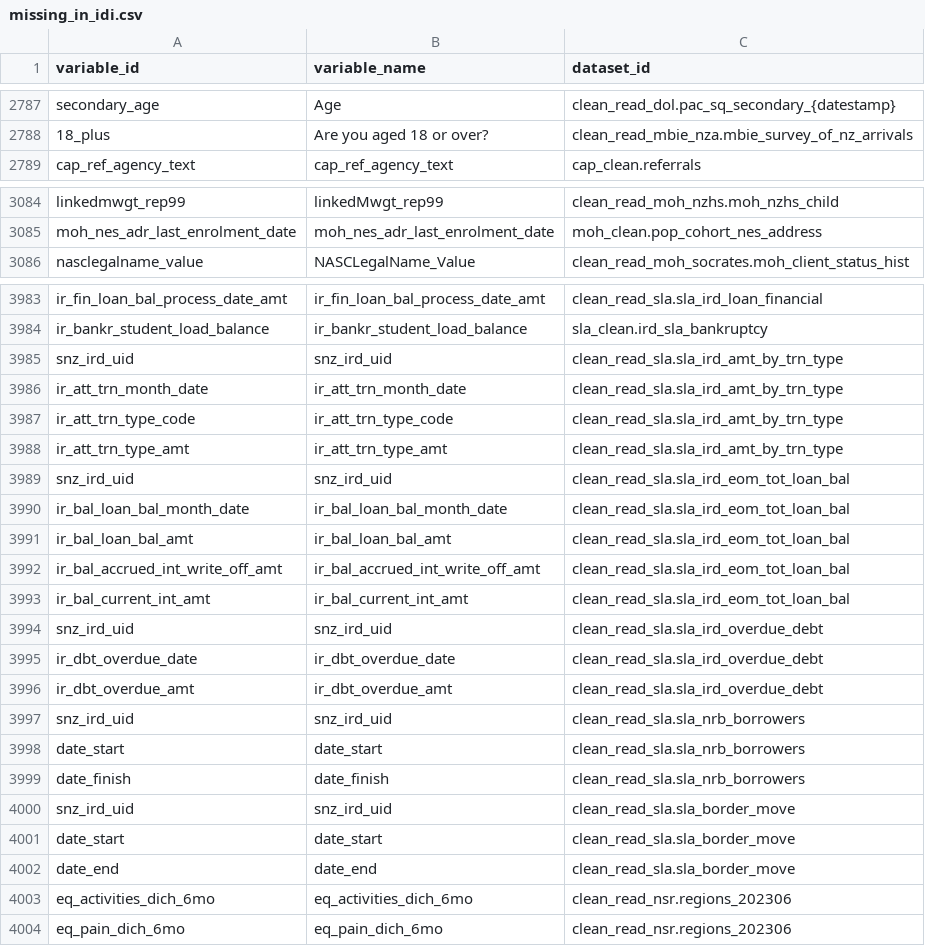
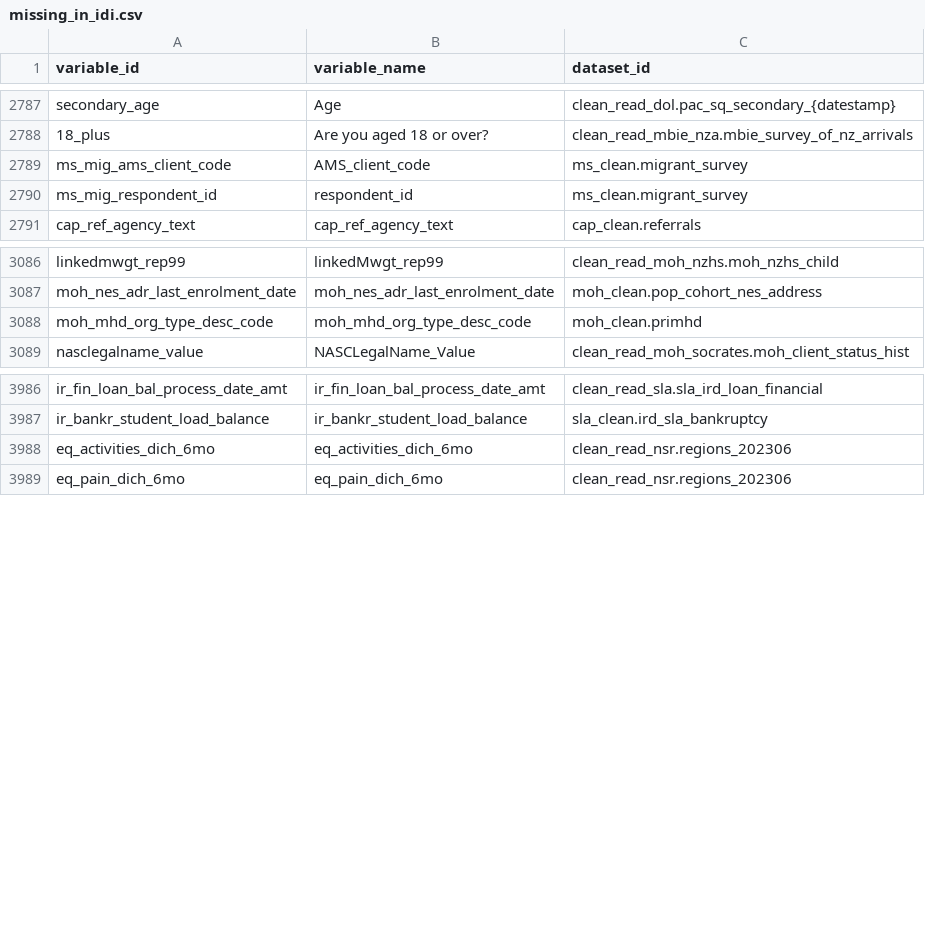
Before and after one commit to tmelliott/idi-search-app, a CSV file: data/missing_in_idi.csv, drawn as a sheet; only a part is shown, gaps mark what is left out; removed rows and columns are numbered as before the commit, all else as after; the diff names each change by its address in the sheet, - before the commit and + after, or states it on an @@ line.

```diff
--- a/data/missing_in_idi.csv
+++ b/data/missing_in_idi.csv
+row 2789: ms_mig_ams_client_code | AMS_client_code | ms_clean.migrant_survey
+row 2790: ms_mig_respondent_id | respondent_id | ms_clean.migrant_survey
+row 3088: moh_mhd_org_type_desc_code | moh_mhd_org_type_desc_code | moh_clean.primhd
-row 3985: snz_ird_uid | snz_ird_uid | clean_read_sla.sla_ird_amt_by_trn_type
-row 3986: ir_att_trn_month_date | ir_att_trn_month_date | clean_read_sla.sla_ird_amt_by_trn_type
-row 3987: ir_att_trn_type_code | ir_att_trn_type_code | clean_read_sla.sla_ird_amt_by_trn_type
-row 3988: ir_att_trn_type_amt | ir_att_trn_type_amt | clean_read_sla.sla_ird_amt_by_trn_type
-row 3989: snz_ird_uid | snz_ird_uid | clean_read_sla.sla_ird_eom_tot_loan_bal
-row 3990: ir_bal_loan_bal_month_date | ir_bal_loan_bal_month_date | clean_read_sla.sla_ird_eom_tot_loan_bal
-row 3991: ir_bal_loan_bal_amt | ir_bal_loan_bal_amt | clean_read_sla.sla_ird_eom_tot_loan_bal
-row 3992: ir_bal_accrued_int_write_off_amt | ir_bal_accrued_int_write_off_amt | clean_read_sla.sla_ird_eom_tot_loan_bal
-row 3993: ir_bal_current_int_amt | ir_bal_current_int_amt | clean_read_sla.sla_ird_eom_tot_loan_bal
-row 3994: snz_ird_uid | snz_ird_uid | clean_read_sla.sla_ird_overdue_debt
-row 3995: ir_dbt_overdue_date | ir_dbt_overdue_date | clean_read_sla.sla_ird_overdue_debt
-row 3996: ir_dbt_overdue_amt | ir_dbt_overdue_amt | clean_read_sla.sla_ird_overdue_debt
-row 3997: snz_ird_uid | snz_ird_uid | clean_read_sla.sla_nrb_borrowers
-row 3998: date_start | date_start | clean_read_sla.sla_nrb_borrowers
-row 3999: date_finish | date_finish | clean_read_sla.sla_nrb_borrowers
-row 4000: snz_ird_uid | snz_ird_uid | clean_read_sla.sla_border_move
-row 4001: date_start | date_start | clean_read_sla.sla_border_move
-row 4002: date_end | date_end | clean_read_sla.sla_border_move
```
Also changed, not shown: 6 other files.
